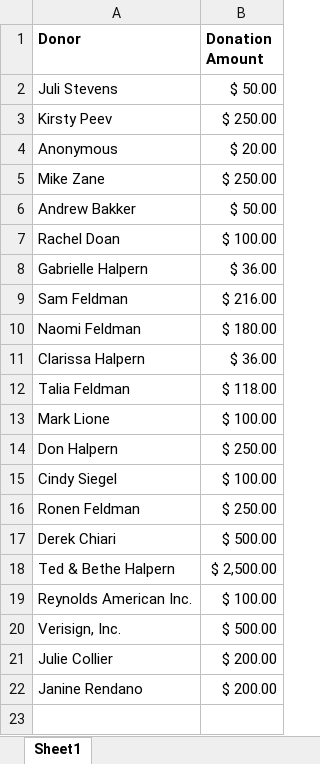
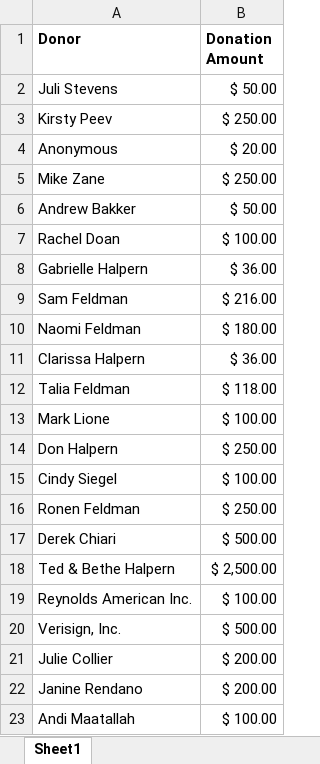
Before and after one commit to Jhalpern6/LTN_2026, an Excel workbook: LTN_2026_Donations.xlsx, sheet Sheet1, drawn as a sheet; values as stored, in another font and other column widths than the file's, no borders; the diff names each change by its address in the sheet, - before the commit and + after, or states it on an @@ line.

Commit message:
Add files via upload

```diff
--- a/LTN_2026_Donations.xlsx (sheet Sheet1)
+++ b/LTN_2026_Donations.xlsx (sheet Sheet1)
+row 23: Andi Maatallah | $ 100.00
```
